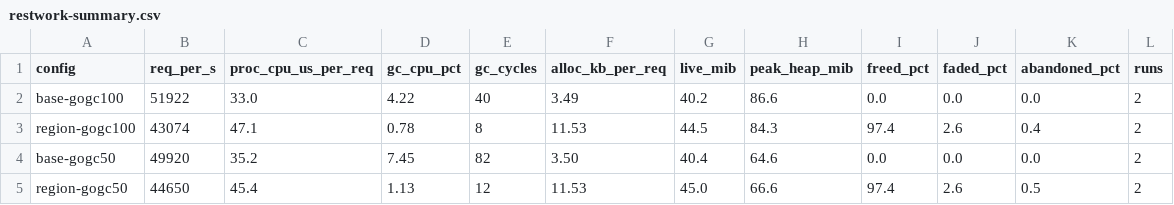
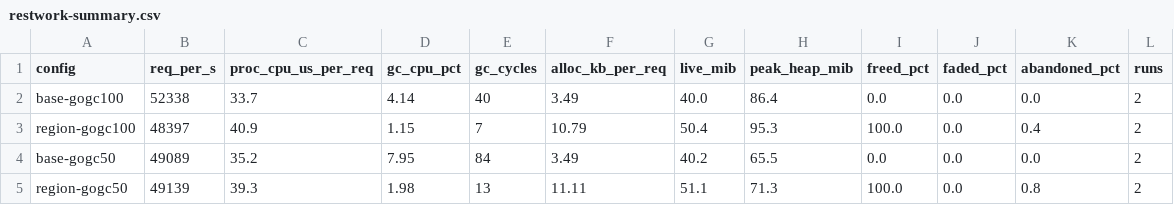
Before and after one commit to justinsb/go, a CSV file: doc/gc-gap/results/restwork-summary.csv, drawn as a sheet; only a part is shown; the diff covers the shown part only.

```diff
--- a/doc/gc-gap/results/restwork-summary.csv
+++ b/doc/gc-gap/results/restwork-summary.csv
@@ -1,5 +1,5 @@
 config,req_per_s,proc_cpu_us_per_req,gc_cpu_pct,gc_cycles,alloc_kb_per_req,live_mib,peak_heap_mib,freed_pct,faded_pct,abandoned_pct,runs
-base-gogc100,51922,33.0,4.22,40,3.49,40.2,86.6,0.0,0.0,0.0,2
-region-gogc100,43074,47.1,0.78,8,11.53,44.5,84.3,97.4,2.6,0.4,2
-base-gogc50,49920,35.2,7.45,82,3.50,40.4,64.6,0.0,0.0,0.0,2
-region-gogc50,44650,45.4,1.13,12,11.53,45.0,66.6,97.4,2.6,0.5,2
+base-gogc100,52338,33.7,4.14,40,3.49,40.0,86.4,0.0,0.0,0.0,2
+region-gogc100,48397,40.9,1.15,7,10.79,50.4,95.3,100.0,0.0,0.4,2
+base-gogc50,49089,35.2,7.95,84,3.49,40.2,65.5,0.0,0.0,0.0,2
+region-gogc50,49139,39.3,1.98,13,11.11,51.1,71.3,100.0,0.0,0.8,2
```
Also changed, not shown: 31 edited cells elsewhere in this file, 39 other files.
